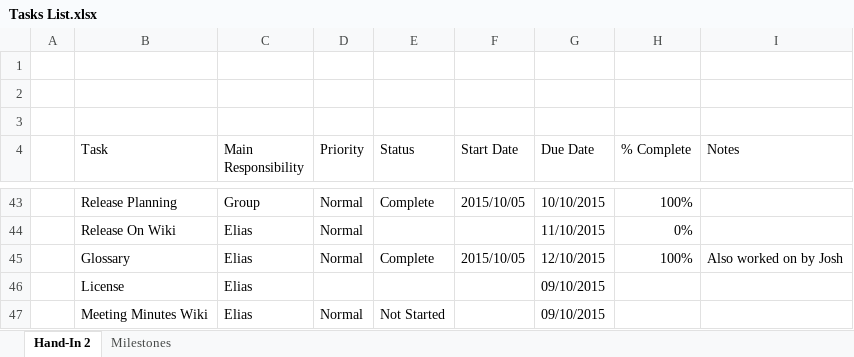
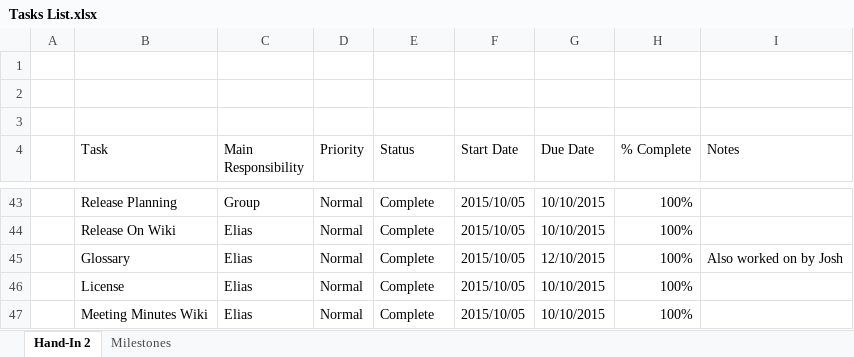
Before and after one commit to CMPUT301F15T07/TradingApp, an Excel workbook: docs/Tasks List.xlsx, sheet Hand-In 2, drawn as a sheet; only a part is shown, gaps mark what is left out; values as stored, in another font and other column widths than the file's, no borders; charts and pictures and conditional formats not drawn; removed rows and columns are numbered as before the commit, all else as after; the diff covers the shown part only; the diff names each change by its address in the sheet, - before the commit and + after, or states it on an @@ line.

```diff
--- a/docs/Tasks List.xlsx (sheet Hand-In 2)
+++ b/docs/Tasks List.xlsx (sheet Hand-In 2)
-E44 (Status): (empty)
+E44 (Status): Complete
-F44 (Start Date): (empty)
+F44 (Start Date): 2015/10/05
-G44 (Due Date): 11/10/2015
+G44 (Due Date): 10/10/2015
-H44 (% Complete): 0%
+H44 (% Complete): 100%
-row 46:  | License | Elias |  |  |  | 09/10/2015
+row 46:  | License | Elias | Normal | Complete | 2015/10/05 | 10/10/2015 | 100%
-E47 (Status): Not Started
+E47 (Status): Complete
-F47 (Start Date): (empty)
+F47 (Start Date): 2015/10/05
-G47 (Due Date): 09/10/2015
+G47 (Due Date): 10/10/2015
-H47 (% Complete): (empty)
+H47 (% Complete): 100%
```
Also changed, not shown: 48 edited cells elsewhere in this sheet, charts or pictures.
